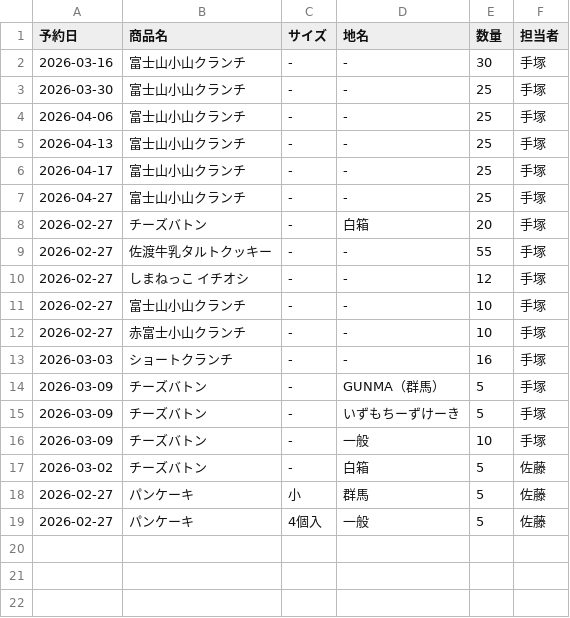
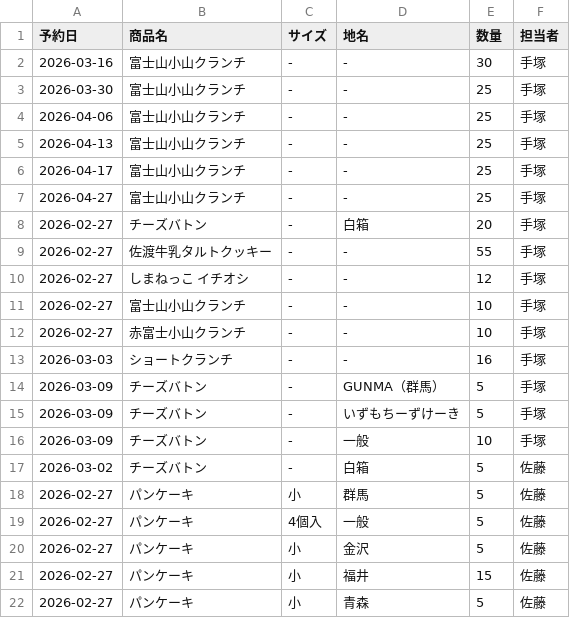
Before and after one commit to iplan381/zaiko-kanri, a CSV file: reservations_main.csv, drawn as a sheet; the diff names each change by its address in the sheet, - before the commit and + after, or states it on an @@ line.

Commit message:
Add Reservation

```diff
--- a/reservations_main.csv
+++ b/reservations_main.csv
+row 20: 2026-02-27 | パンケーキ | 小 | 金沢 | 5 | 佐藤
+row 21: 2026-02-27 | パンケーキ | 小 | 福井 | 15 | 佐藤
+row 22: 2026-02-27 | パンケーキ | 小 | 青森 | 5 | 佐藤
```
